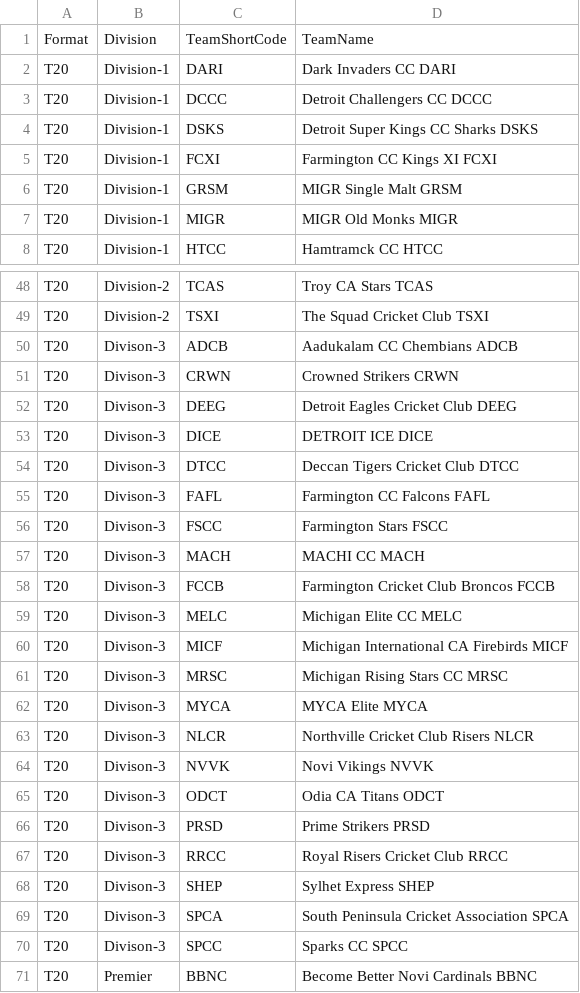
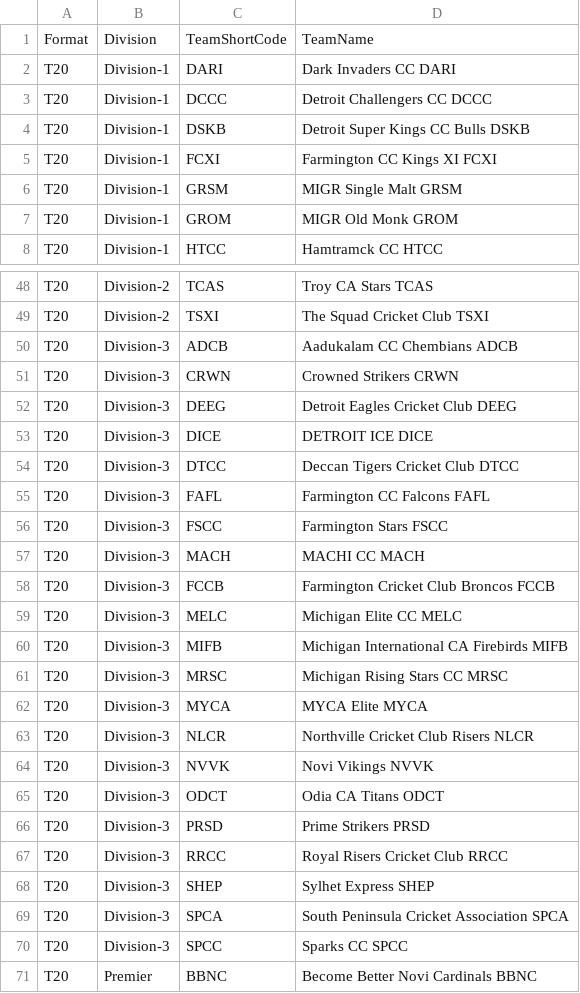
Before and after one commit to SatyaAchanta/michca-portal, a CSV file: instructions/michca-2026-all-teams.csv, drawn as a sheet; only a part is shown, gaps mark what is left out; the diff covers the shown part only.

```diff
--- a/instructions/michca-2026-all-teams.csv
+++ b/instructions/michca-2026-all-teams.csv
@@ -3,6 +3,6 @@ T20,Division-1,DARI,Dark Invaders CC DARI
 T20,Division-1,DCCC,Detroit Challengers CC DCCC
-T20,Division-1,DSKS,Detroit Super Kings CC Sharks DSKS
+T20,Division-1,DSKB,Detroit Super Kings CC Bulls DSKB
 T20,Division-1,FCXI,Farmington CC Kings XI FCXI
 T20,Division-1,GRSM,MIGR Single Malt GRSM
-T20,Division-1,MIGR,MIGR Old Monks MIGR
+T20,Division-1,GROM,MIGR Old Monk GROM
 T20,Division-1,HTCC,Hamtramck CC HTCC
@@ -49,23 +49,23 @@ T20,Division-2,TCAS,Troy CA Stars TCAS
 T20,Division-2,TSXI,The Squad Cricket Club TSXI
-T20,Divison-3,ADCB,Aadukalam CC Chembians ADCB
-T20,Divison-3,CRWN,Crowned Strikers CRWN
-T20,Divison-3,DEEG,Detroit Eagles Cricket Club DEEG
-T20,Divison-3,DICE,DETROIT ICE DICE
-T20,Divison-3,DTCC,Deccan Tigers Cricket Club DTCC
-T20,Divison-3,FAFL,Farmington CC Falcons FAFL
-T20,Divison-3,FSCC,Farmington Stars FSCC
-T20,Divison-3,MACH,MACHI CC MACH
-T20,Divison-3,FCCB,Farmington Cricket Club Broncos FCCB
-T20,Divison-3,MELC,Michigan Elite CC MELC
-T20,Divison-3,MICF,Michigan International CA Firebirds MICF
-T20,Divison-3,MRSC,Michigan Rising Stars CC MRSC
-T20,Divison-3,MYCA,MYCA Elite MYCA
-T20,Divison-3,NLCR,Northville Cricket Club Risers NLCR
-T20,Divison-3,NVVK,Novi Vikings NVVK
-T20,Divison-3,ODCT,Odia CA Titans ODCT
-T20,Divison-3,PRSD,Prime Strikers PRSD
-T20,Divison-3,RRCC,Royal Risers Cricket Club RRCC
-T20,Divison-3,SHEP,Sylhet Express SHEP
-T20,Divison-3,SPCA,South Peninsula Cricket Association SPCA
-T20,Divison-3,SPCC,Sparks CC SPCC
+T20,Division-3,ADCB,Aadukalam CC Chembians ADCB
+T20,Division-3,CRWN,Crowned Strikers CRWN
+T20,Division-3,DEEG,Detroit Eagles Cricket Club DEEG
+T20,Division-3,DICE,DETROIT ICE DICE
+T20,Division-3,DTCC,Deccan Tigers Cricket Club DTCC
+T20,Division-3,FAFL,Farmington CC Falcons FAFL
+T20,Division-3,FSCC,Farmington Stars FSCC
+T20,Division-3,MACH,MACHI CC MACH
+T20,Division-3,FCCB,Farmington Cricket Club Broncos FCCB
+T20,Division-3,MELC,Michigan Elite CC MELC
+T20,Division-3,MIFB,Michigan International CA Firebirds MIFB
+T20,Division-3,MRSC,Michigan Rising Stars CC MRSC
+T20,Division-3,MYCA,MYCA Elite MYCA
+T20,Division-3,NLCR,Northville Cricket Club Risers NLCR
+T20,Division-3,NVVK,Novi Vikings NVVK
+T20,Division-3,ODCT,Odia CA Titans ODCT
+T20,Division-3,PRSD,Prime Strikers PRSD
+T20,Division-3,RRCC,Royal Risers Cricket Club RRCC
+T20,Division-3,SHEP,Sylhet Express SHEP
+T20,Division-3,SPCA,South Peninsula Cricket Association SPCA
+T20,Division-3,SPCC,Sparks CC SPCC
 T20,Premier,BBNC,Become Better Novi Cardinals BBNC
```
Also changed, not shown: 2 edited cells elsewhere in this file, 17 other files.
